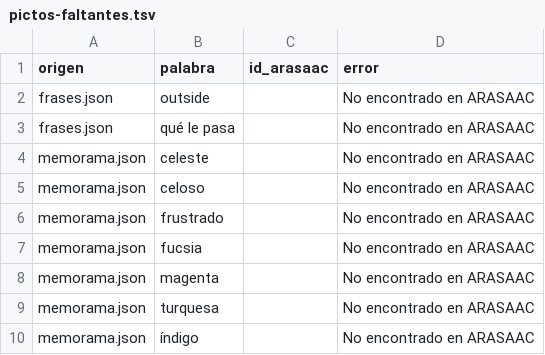
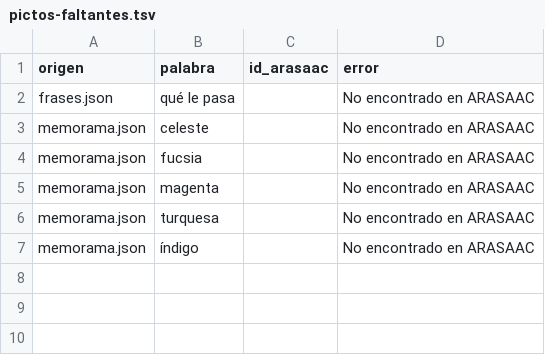
Before and after one commit to carloschee/marina2, a TSV file: scripts/pictos-faltantes.tsv, drawn as a sheet.

Commit message:
fix pictos

```diff
--- a/scripts/pictos-faltantes.tsv
+++ b/scripts/pictos-faltantes.tsv
@@ -1,7 +1,4 @@
 origen	palabra	id_arasaac	error
-frases.json	outside		No encontrado en ARASAAC
 frases.json	qué le pasa		No encontrado en ARASAAC
 memorama.json	celeste		No encontrado en ARASAAC
-memorama.json	celoso		No encontrado en ARASAAC
-memorama.json	frustrado		No encontrado en ARASAAC
 memorama.json	fucsia		No encontrado en ARASAAC
```
Also changed, not shown: 2 other files.
